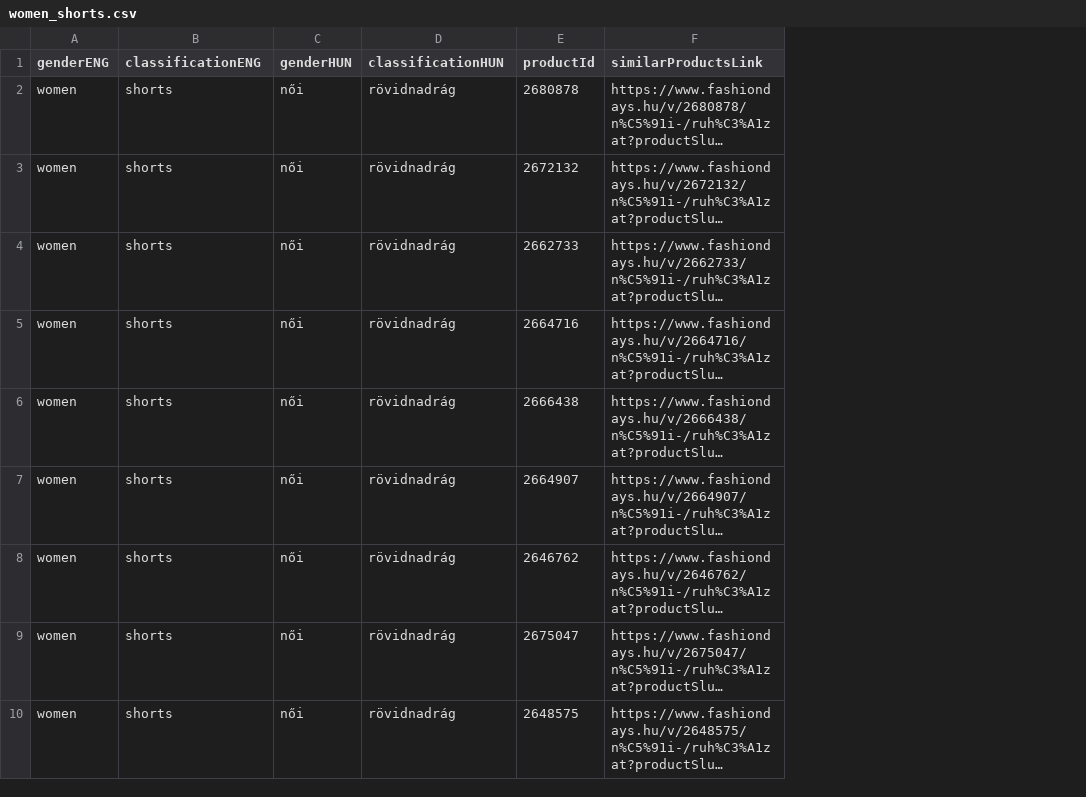
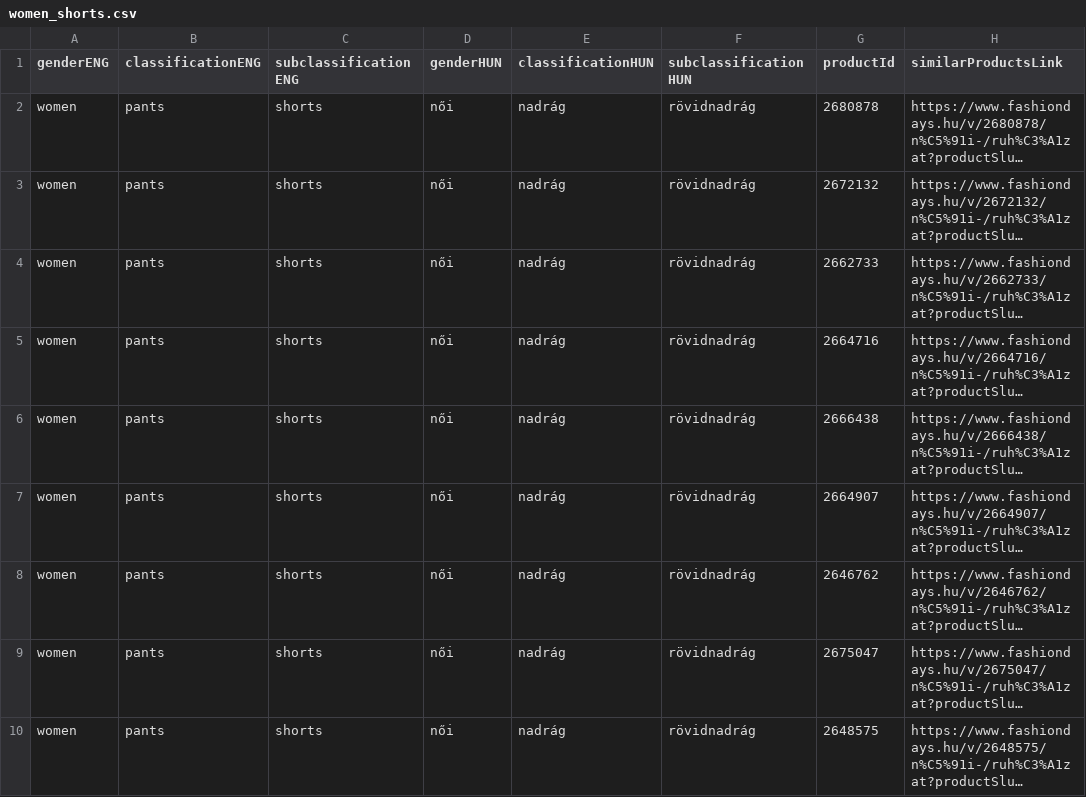
Before and after one commit to Melange93/search-this-outfit-backend, a CSV file: java_backend/new/women_shorts.csv, drawn as a sheet; only a part is shown; long unchanged cells end in …; addresses are those after the commit; the diff names each change by its address in the sheet, - before the commit and + after, or states it on an @@ line.

```diff
--- a/java_backend/new/women_shorts.csv
+++ b/java_backend/new/women_shorts.csv
+column B (classificationENG), rows 2-10: all pants
+column E (classificationHUN), rows 2-10: all nadrág
-C1: classificationENG
+C1: subclassificationENG
-F1: classificationHUN
+F1: subclassificationHUN
```
Also changed, not shown: java_backend/new/women_pants.csv, java_backend/new/women_skirt.csv, 1 other file.
